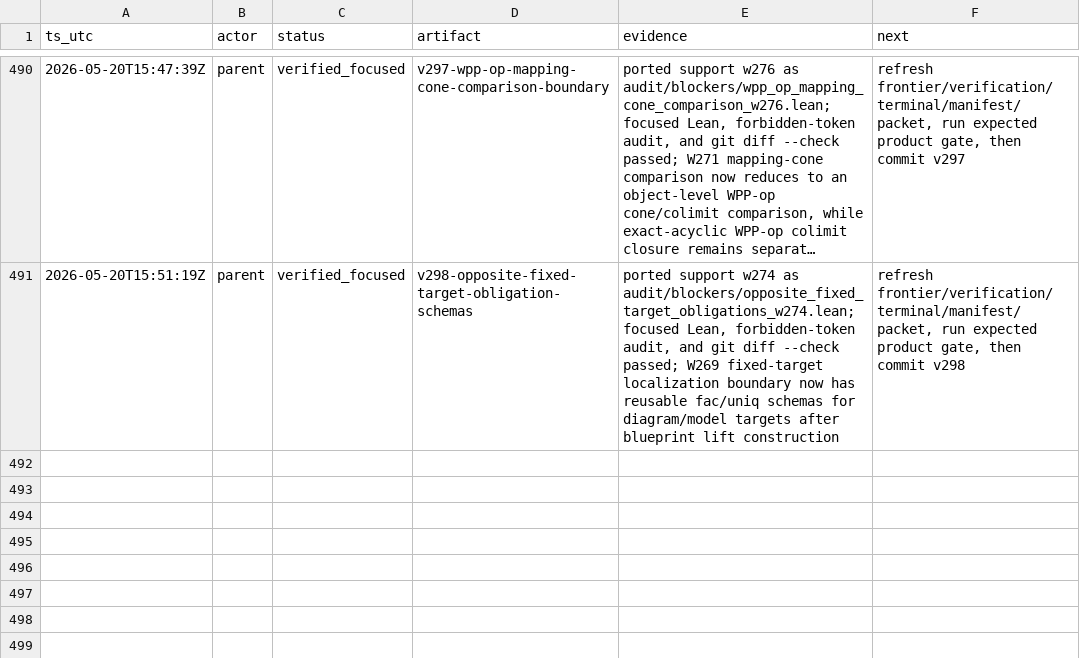
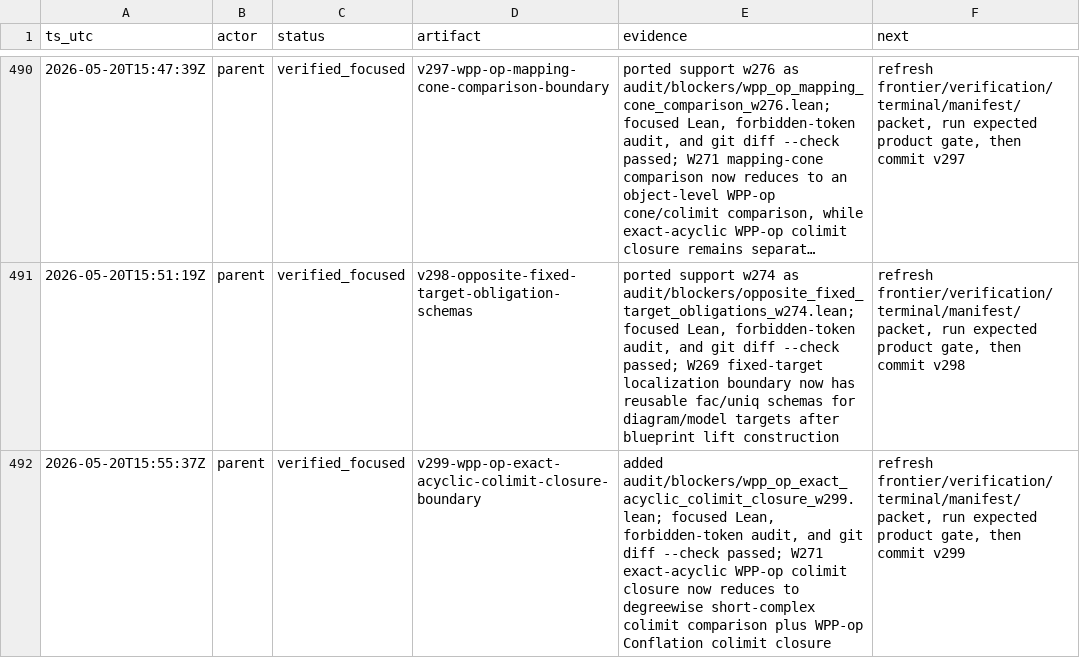
Before and after one commit to Rokurolize/lean-lca-exact-challenge-20260518, a TSV file: progress.tsv, drawn as a sheet; only a part is shown, gaps mark what is left out; long unchanged cells end in …; the diff names each change by its address in the sheet, - before the commit and + after, or states it on an @@ line.

Commit message:
Reduce WPP-op exact acyclic closure

```diff
--- a/progress.tsv
+++ b/progress.tsv
+row 492: 2026-05-20T15:55:37Z | parent | verified_focused | v299-wpp-op-exact-acyclic-colimit-closure-boundary | added audit/blockers/wpp_op_exact_acyclic_colimit_closure_w299.lean; focused Lean, forbidden-token audit, and git diff --check passed; W271 exact-acyclic WPP-op colimit closure now reduces to degreewise short-complex colimit comparison plus WPP-op Conflation colimit closure | refresh frontier/verification/terminal/manifest/packet, run expected product gate, then commit v299
```
Also changed, not shown: 21 other files.
